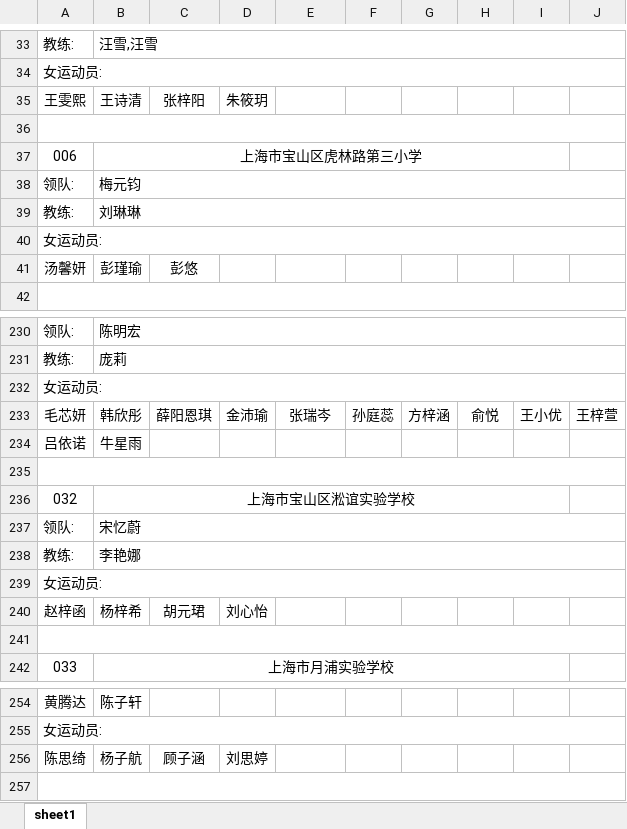
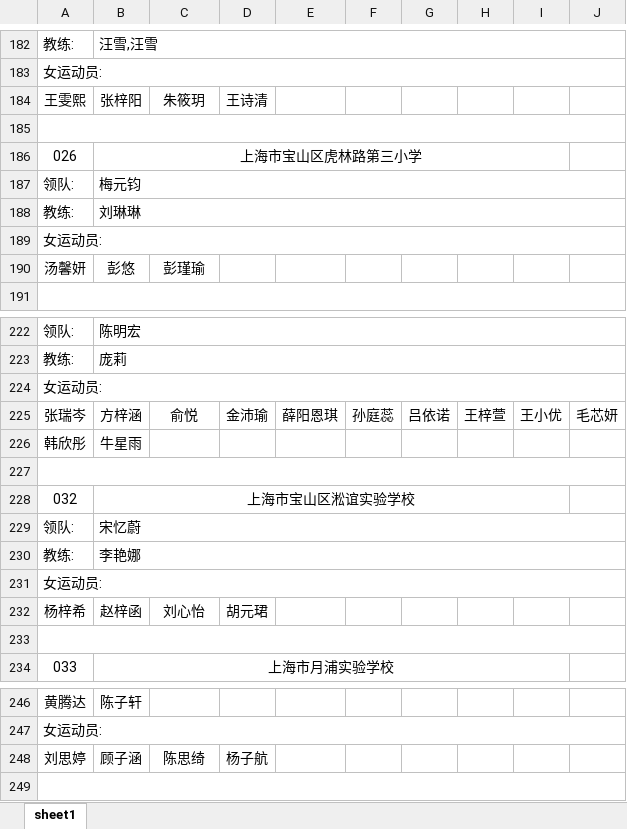
Before and after one commit to ivancoacher/gm-app, an Excel workbook: file.xlsx, sheet sheet1, drawn as a sheet; only a part is shown, gaps mark what is left out; values as stored, in another font and other column widths than the file's, no borders; removed rows and columns are numbered as before the commit, all else as after; the diff covers the shown part only; the diff names each change by its address in the sheet, - before the commit and + after, or states it on an @@ line.

```diff
--- a/file.xlsx (sheet sheet1)
+++ b/file.xlsx (sheet sheet1)
@@ column A renumbered between rows 3 and 263 @@
-row 35: 王雯熙 | 王诗清 | 张梓阳 | 朱筱玥
+row 184: 王雯熙 | 张梓阳 | 朱筱玥 | 王诗清
-row 41: 汤馨妍 | 彭瑾瑜 | 彭悠
+row 190: 汤馨妍 | 彭悠 | 彭瑾瑜
-row 233: 毛芯妍 | 韩欣彤 | 薛阳恩琪 | 金沛瑜 | 张瑞岑 | 孙庭蕊 | 方梓涵 | 俞悦 | 王小优 | 王梓萱
+row 225: 张瑞岑 | 方梓涵 | 俞悦 | 金沛瑜 | 薛阳恩琪 | 孙庭蕊 | 吕依诺 | 王梓萱 | 王小优 | 毛芯妍
-row 240: 赵梓函 | 杨梓希 | 胡元珺 | 刘心怡
+row 232: 杨梓希 | 赵梓函 | 刘心怡 | 胡元珺
-row 256: 陈思绮 | 杨子航 | 顾子涵 | 刘思婷
+row 248: 刘思婷 | 顾子涵 | 陈思绮 | 杨子航
```
Also changed, not shown: 76 added rows, 85 removed rows, 87 moved rows, 33 edited cells and merged cells elsewhere in this sheet, 1 other file.
